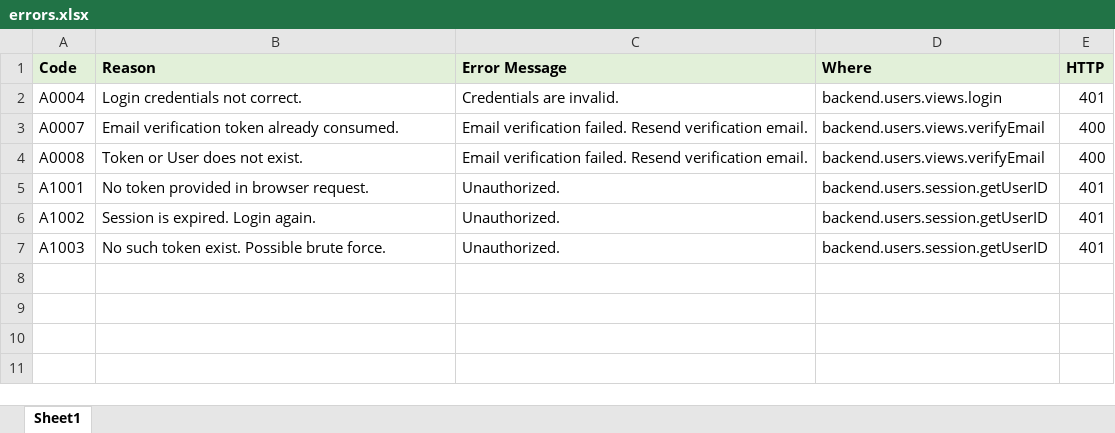
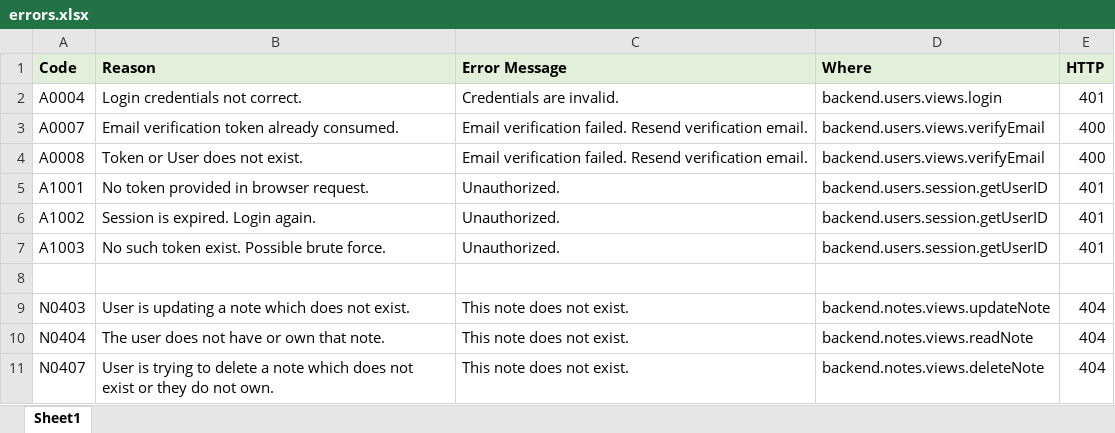
Before and after one commit to gauravjot/letsnote, an Excel workbook: backend/errors.xlsx, sheet Sheet1, drawn as a sheet; values as stored, in another font and other column widths than the file's, no borders; the diff names each change by its address in the sheet, - before the commit and + after, or states it on an @@ line.

Commit message:
notes model, savenote, lodash

```diff
--- a/backend/errors.xlsx (sheet Sheet1)
+++ b/backend/errors.xlsx (sheet Sheet1)
+row 8: (empty)
+row 9: N0403 | User is updating a note which does not exist. | This note does not exist. | backend.notes.views.updateNote | 404
+row 10: N0404 | The user does not have or own that note. | This note does not exist. | backend.notes.views.readNote | 404
+row 11: N0407 | User is trying to delete a note which does not exist or they do not own. | This note does not exist. | backend.notes.views.deleteNote | 404
```
Also changed, not shown: 17 other files.
